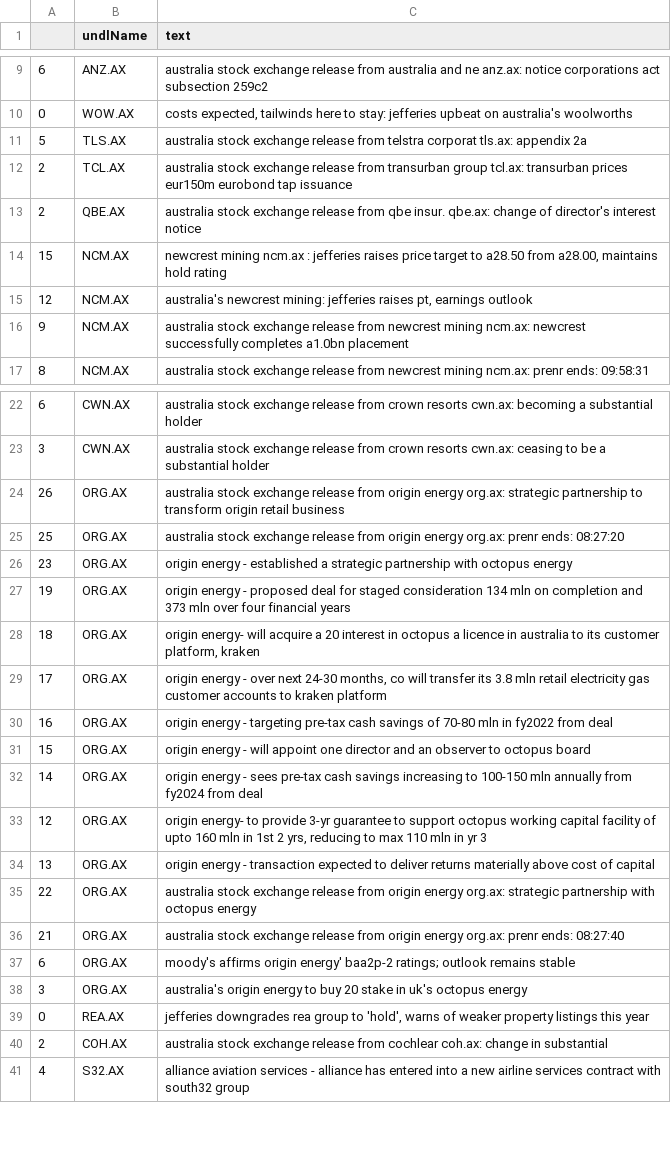
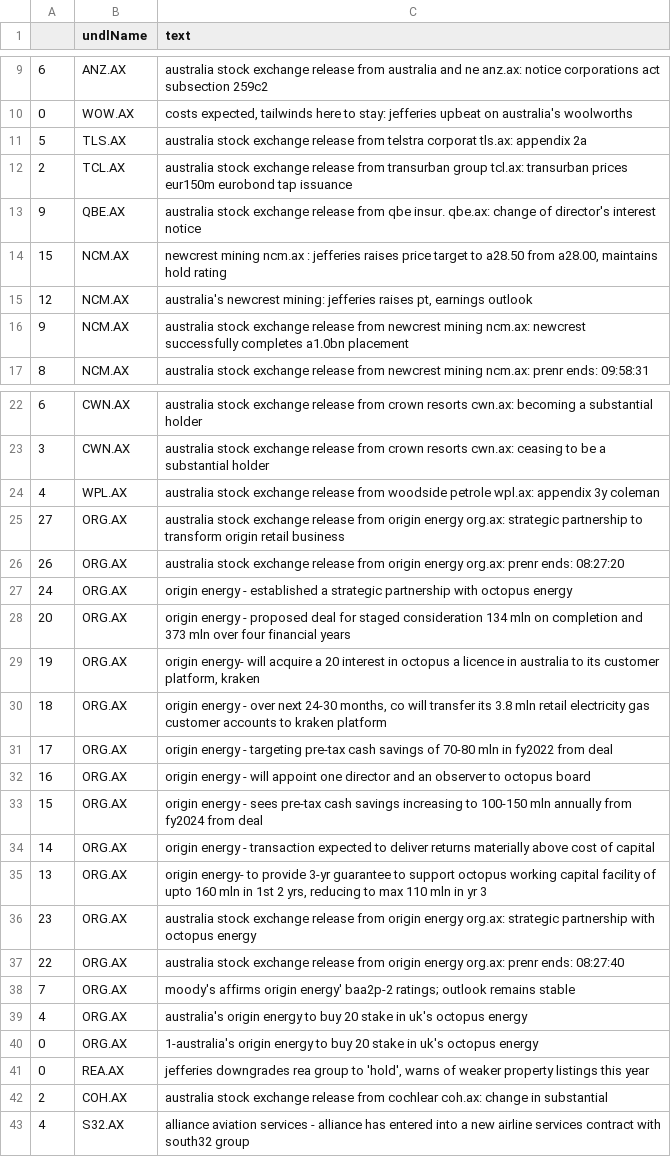
Before and after one commit to hoichunlaw/EventDriven, a CSV file: result/2020-05-01_AX.csv, drawn as a sheet; only a part is shown, gaps mark what is left out.

```diff
--- a/result/2020-05-01_AX.csv
+++ b/result/2020-05-01_AX.csv
@@ -12,3 +12,3 @@
 2,TCL.AX,australia stock exchange release from transurban group tcl.ax: transurban prices eur150m eurobond tap issuance
-2,QBE.AX,australia stock exchange release from qbe insur. qbe.ax: change of director's interest notice
+9,QBE.AX,australia stock exchange release from qbe insur. qbe.ax: change of director's interest notice
 15,NCM.AX,"newcrest mining  ncm.ax : jefferies raises price target to a28.50 from a28.00, maintains hold rating"
@@ -23,17 +23,19 @@
 3,CWN.AX,australia stock exchange release from crown resorts cwn.ax: ceasing to be a substantial holder
-26,ORG.AX,australia stock exchange release from origin energy org.ax: strategic partnership to transform origin retail business
-25,ORG.AX,australia stock exchange release from origin energy org.ax: prenr ends: 08:27:20
-23,ORG.AX,origin energy  -  established a strategic partnership with octopus energy
-19,ORG.AX,origin energy - proposed deal for staged consideration 134 mln on completion and 373 mln over four financial years
-18,ORG.AX,"origin energy- will acquire a 20 interest in octopus  a licence in australia to its customer platform, kraken"
-17,ORG.AX,"origin energy - over next 24-30 months, co will transfer its 3.8 mln retail electricity  gas customer accounts to kraken platform"
-16,ORG.AX,origin energy - targeting pre-tax cash savings of 70-80 mln in fy2022 from deal
-15,ORG.AX,origin energy  -  will appoint one director and an observer to octopus board
-14,ORG.AX,origin energy - sees pre-tax cash savings increasing to 100-150 mln annually from fy2024 from deal
-12,ORG.AX,"origin energy- to provide 3-yr guarantee to support octopus working capital facility of upto 160 mln in 1st 2 yrs, reducing to max 110 mln in yr 3"
-13,ORG.AX,origin energy  - transaction expected to deliver returns materially above cost of capital
-22,ORG.AX,australia stock exchange release from origin energy org.ax: strategic partnership with octopus energy
-21,ORG.AX,australia stock exchange release from origin energy org.ax: prenr ends: 08:27:40
-6,ORG.AX,moody's affirms origin energy' baa2p-2 ratings; outlook remains stable
-3,ORG.AX,australia's origin energy to buy 20 stake in uk's octopus energy
+4,WPL.AX,australia stock exchange release from woodside petrole wpl.ax: appendix 3y coleman
+27,ORG.AX,australia stock exchange release from origin energy org.ax: strategic partnership to transform origin retail business
+26,ORG.AX,australia stock exchange release from origin energy org.ax: prenr ends: 08:27:20
+24,ORG.AX,origin energy  -  established a strategic partnership with octopus energy
+20,ORG.AX,origin energy - proposed deal for staged consideration 134 mln on completion and 373 mln over four financial years
+19,ORG.AX,"origin energy- will acquire a 20 interest in octopus  a licence in australia to its customer platform, kraken"
+18,ORG.AX,"origin energy - over next 24-30 months, co will transfer its 3.8 mln retail electricity  gas customer accounts to kraken platform"
+17,ORG.AX,origin energy - targeting pre-tax cash savings of 70-80 mln in fy2022 from deal
+16,ORG.AX,origin energy  -  will appoint one director and an observer to octopus board
+15,ORG.AX,origin energy - sees pre-tax cash savings increasing to 100-150 mln annually from fy2024 from deal
+14,ORG.AX,origin energy  - transaction expected to deliver returns materially above cost of capital
+13,ORG.AX,"origin energy- to provide 3-yr guarantee to support octopus working capital facility of upto 160 mln in 1st 2 yrs, reducing to max 110 mln in yr 3"
+23,ORG.AX,australia stock exchange release from origin energy org.ax: strategic partnership with octopus energy
+22,ORG.AX,australia stock exchange release from origin energy org.ax: prenr ends: 08:27:40
+7,ORG.AX,moody's affirms origin energy' baa2p-2 ratings; outlook remains stable
+4,ORG.AX,australia's origin energy to buy 20 stake in uk's octopus energy
+0,ORG.AX,1-australia's origin energy to buy 20 stake in uk's octopus energy
 0,REA.AX,"jefferies downgrades rea group to 'hold', warns of weaker property listings this year"
```
Also changed, not shown: 1 other file.
